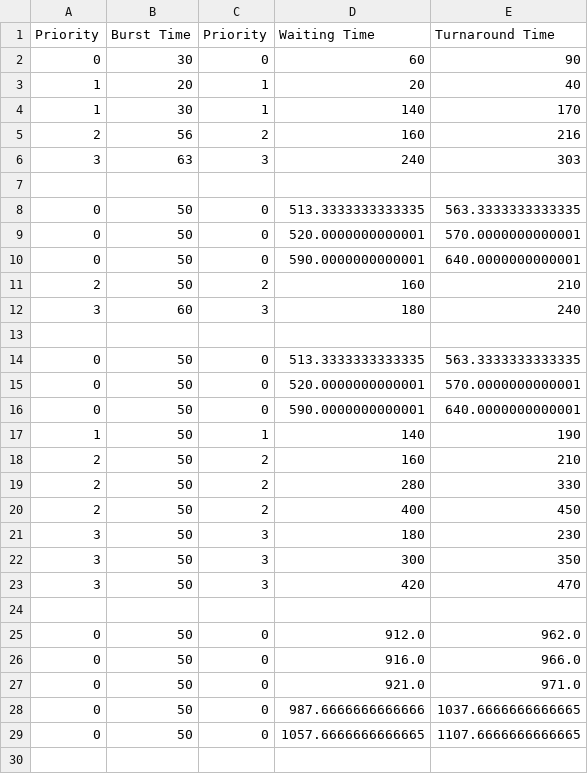
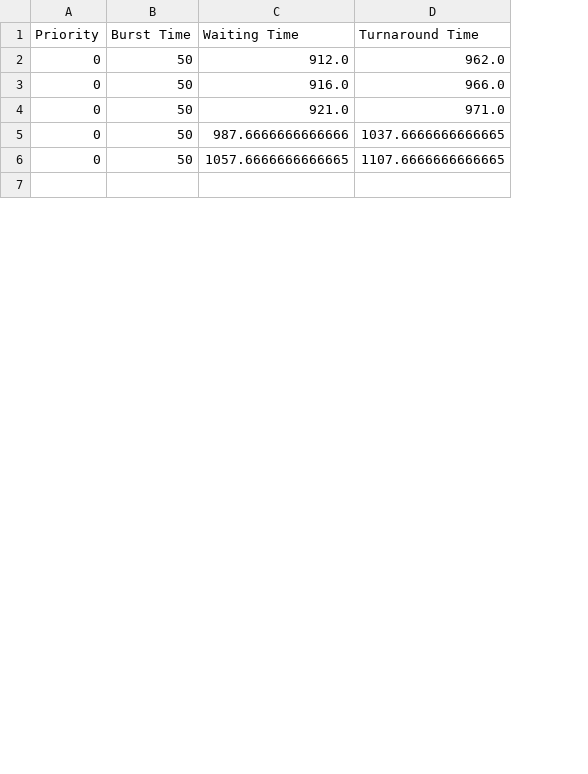
Before and after one commit to kalpasuraweera/Multi-Level-Queue, a CSV file: data.csv, drawn as a sheet; only a part is shown; the diff covers the shown part only; the diff names each change by its address in the sheet, - before the commit and + after, or states it on an @@ line.

Commit message:
fix remaining time issue

```diff
--- a/data.csv
+++ b/data.csv
-column C (Priority), rows 25-29: all 0
-row 2: 0 | 30 | 0 | 60 | 90
-row 3: 1 | 20 | 1 | 20 | 40
-row 4: 1 | 30 | 1 | 140 | 170
-row 5: 2 | 56 | 2 | 160 | 216
-row 6: 3 | 63 | 3 | 240 | 303
-row 7: (empty)
-row 8: 0 | 50 | 0 | 513.3333333333335 | 563.3333333333335
-row 9: 0 | 50 | 0 | 520.0000000000001 | 570.0000000000001
-row 10: 0 | 50 | 0 | 590.0000000000001 | 640.0000000000001
-row 11: 2 | 50 | 2 | 160 | 210
-row 12: 3 | 60 | 3 | 180 | 240
-row 13: (empty)
-row 14: 0 | 50 | 0 | 513.3333333333335 | 563.3333333333335
-row 15: 0 | 50 | 0 | 520.0000000000001 | 570.0000000000001
-row 16: 0 | 50 | 0 | 590.0000000000001 | 640.0000000000001
-row 17: 1 | 50 | 1 | 140 | 190
-row 18: 2 | 50 | 2 | 160 | 210
-row 19: 2 | 50 | 2 | 280 | 330
-row 20: 2 | 50 | 2 | 400 | 450
-row 21: 3 | 50 | 3 | 180 | 230
-row 22: 3 | 50 | 3 | 300 | 350
-row 23: 3 | 50 | 3 | 420 | 470
-row 24: (empty)
```
Also changed, not shown: 30 edited cells elsewhere in this file, 2 other files.
